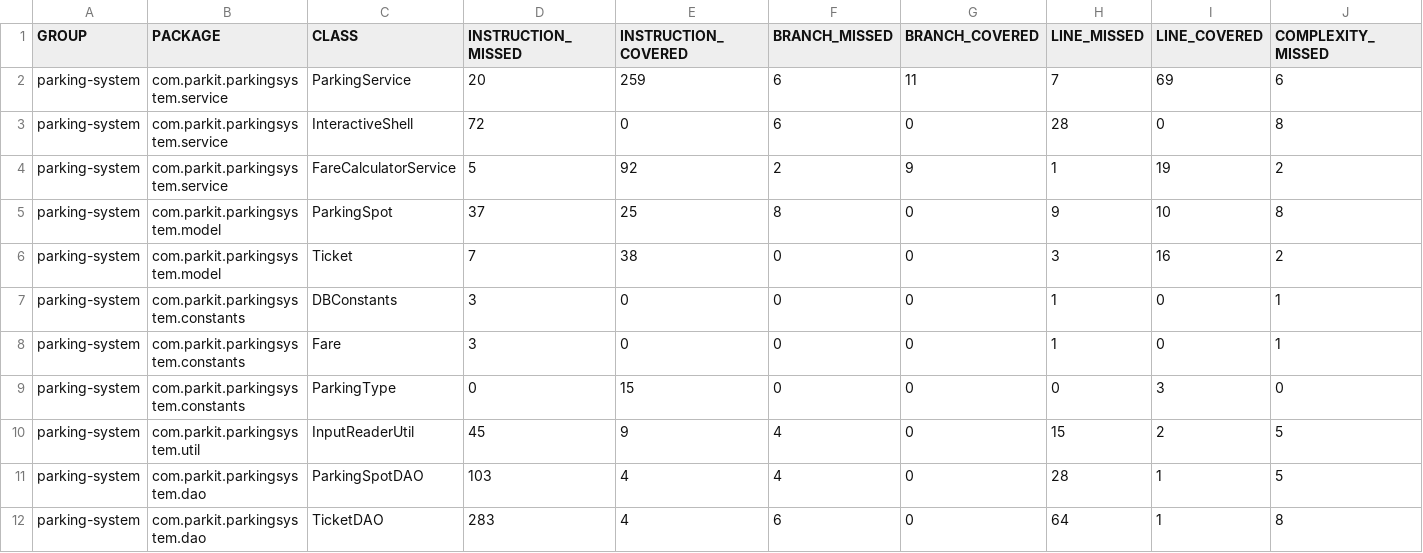
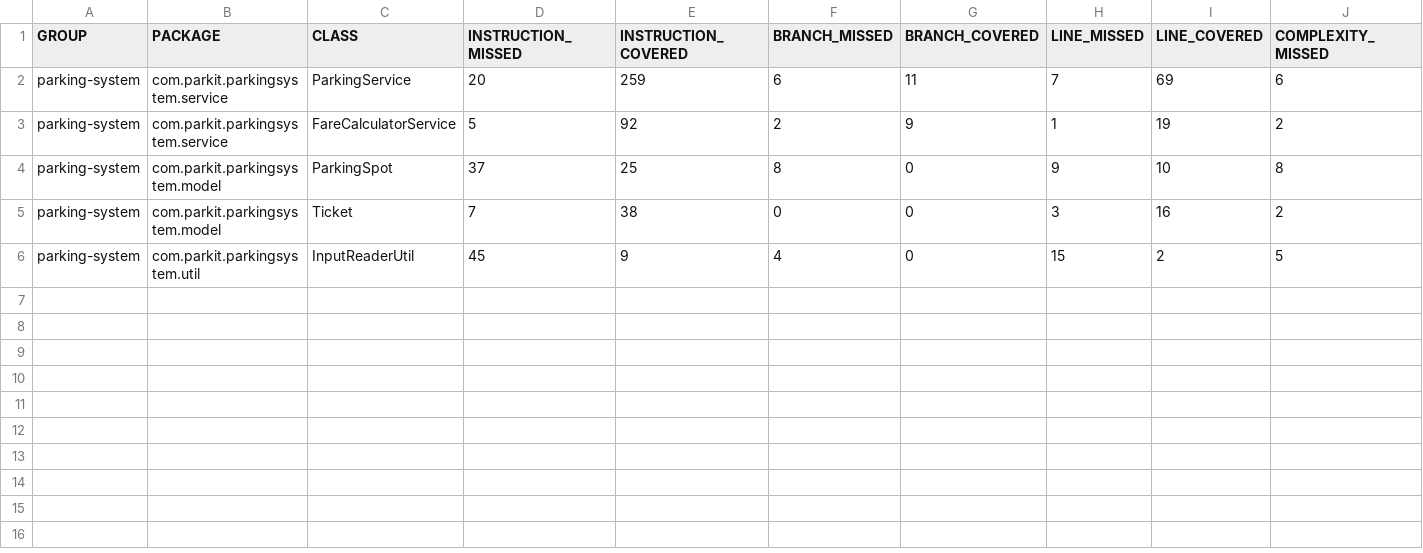
Before and after one commit to FabienP133/papaiconomou-fabien-tester-Java, a CSV file: target/site/jacoco/jacoco.csv, drawn as a sheet; only a part is shown; rows hold the shown columns only; the diff names each change by its address in the sheet, - before the commit and + after, or states it on an @@ line.

```diff
--- a/target/site/jacoco/jacoco.csv
+++ b/target/site/jacoco/jacoco.csv
-row 3: parking-system | com.parkit.parkingsystem.service | InteractiveShell | 72 | 0 | 6 | 0 | 28 | 0 | 8
-row 7: parking-system | com.parkit.parkingsystem.constants | DBConstants | 3 | 0 | 0 | 0 | 1 | 0 | 1
-row 8: parking-system | com.parkit.parkingsystem.constants | Fare | 3 | 0 | 0 | 0 | 1 | 0 | 1
-row 9: parking-system | com.parkit.parkingsystem.constants | ParkingType | 0 | 15 | 0 | 0 | 0 | 3 | 0
-row 11: parking-system | com.parkit.parkingsystem.dao | ParkingSpotDAO | 103 | 4 | 4 | 0 | 28 | 1 | 5
-row 12: parking-system | com.parkit.parkingsystem.dao | TicketDAO | 283 | 4 | 6 | 0 | 64 | 1 | 8
```
Also changed, not shown: 54 other files.
